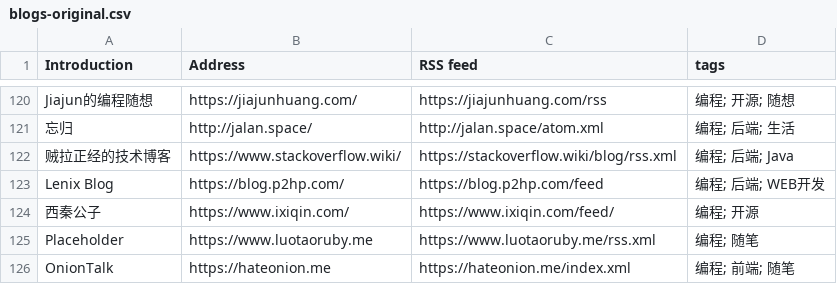
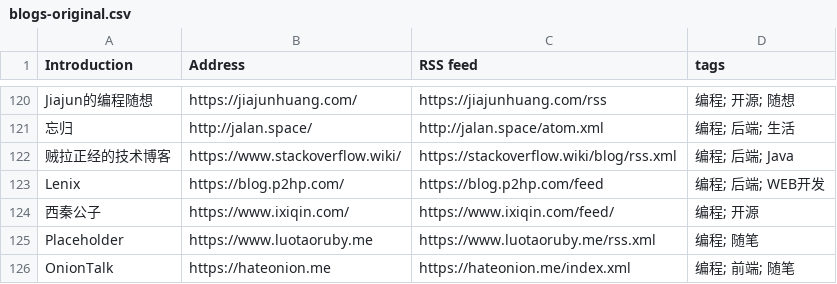
Before and after one commit to shidenggui/bloghub, a CSV file: backend/assets/blogs-original.csv, drawn as a sheet; only a part is shown, gaps mark what is left out.

Commit message:
:star:(backend) update full blog info by load from csv

```diff
--- a/backend/assets/blogs-original.csv
+++ b/backend/assets/blogs-original.csv
@@ -122,3 +122,3 @@ Jiajun的编程随想, https://jiajunhuang.com/, https://jiajunhuang.com/rss,
 贼拉正经的技术博客, https://www.stackoverflow.wiki/, https://stackoverflow.wiki/blog/rss.xml, 编程; 后端; Java
-Lenix Blog, https://blog.p2hp.com/, https://blog.p2hp.com/feed, 编程; 后端; WEB开发
+Lenix, https://blog.p2hp.com/, https://blog.p2hp.com/feed, 编程; 后端; WEB开发
 西秦公子, https://www.ixiqin.com/, https://www.ixiqin.com/feed/, 编程; 开源
```
